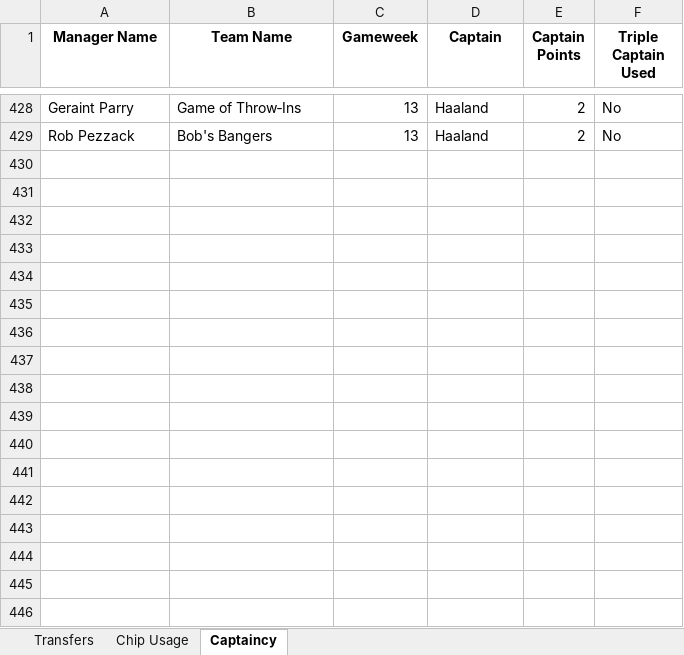
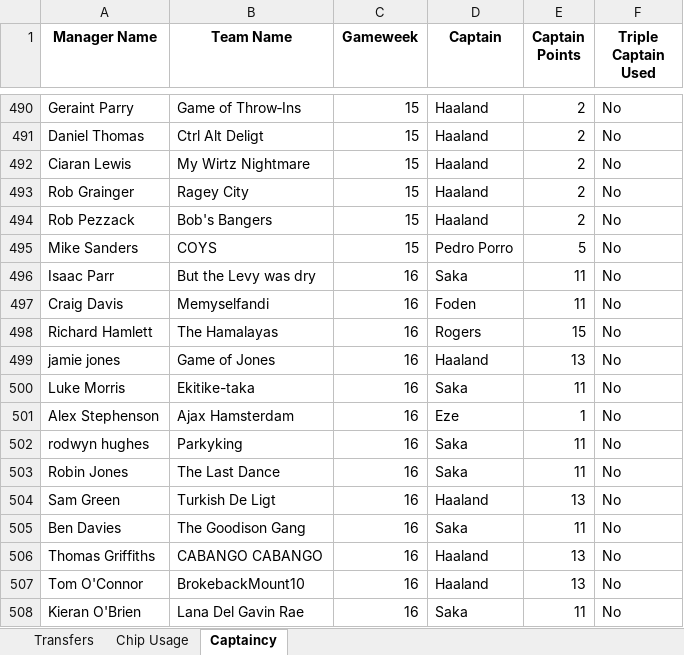
Before and after one commit to greyhoundredux/FPL, an Excel workbook: WWHALigaData.xlsx, sheet Captaincy, drawn as a sheet; only a part is shown, gaps mark what is left out; values as stored, in another font and other column widths than the file's, no borders; addresses are those after the commit; the diff covers the shown part only; the diff names each change by its address in the sheet, - before the commit and + after, or states it on an @@ line.

```diff
--- a/WWHALigaData.xlsx (sheet Captaincy)
+++ b/WWHALigaData.xlsx (sheet Captaincy)
-C490 (Gameweek): 13
+C490 (Gameweek): 15
+row 491: Daniel Thomas | Ctrl Alt Deligt | 15 | Haaland | 2 | No
+row 492: Ciaran Lewis | My Wirtz Nightmare | 15 | Haaland | 2 | No
+row 493: Rob Grainger | Ragey City | 15 | Haaland | 2 | No
-C494 (Gameweek): 13
+C494 (Gameweek): 15
+row 495: Mike Sanders | COYS | 15 | Pedro Porro | 5 | No
+row 496: Isaac Parr | But the Levy was dry | 16 | Saka | 11 | No
+row 497: Craig Davis | Memyselfandi | 16 | Foden | 11 | No
+row 498: Richard Hamlett | The Hamalayas | 16 | Rogers | 15 | No
+row 499: jamie jones | Game of Jones | 16 | Haaland | 13 | No
+row 500: Luke Morris | Ekitike-taka | 16 | Saka | 11 | No
+row 501: Alex Stephenson | Ajax Hamsterdam | 16 | Eze | 1 | No
+row 502: rodwyn hughes | Parkyking | 16 | Saka | 11 | No
+row 503: Robin Jones | The Last Dance | 16 | Saka | 11 | No
+row 504: Sam Green | Turkish De Ligt | 16 | Haaland | 13 | No
+row 505: Ben Davies | The Goodison Gang | 16 | Saka | 11 | No
+row 506: Thomas Griffiths | CABANGO CABANGO | 16 | Haaland | 13 | No
+row 507: Tom O'Connor | BrokebackMount10 | 16 | Haaland | 13 | No
+row 508: Kieran O'Brien | Lana Del Gavin Rae | 16 | Saka | 11 | No
```
Also changed, not shown: 181 added rows and 296 moved rows elsewhere in this sheet, sheet Transfers, sheet Chip Usage.
